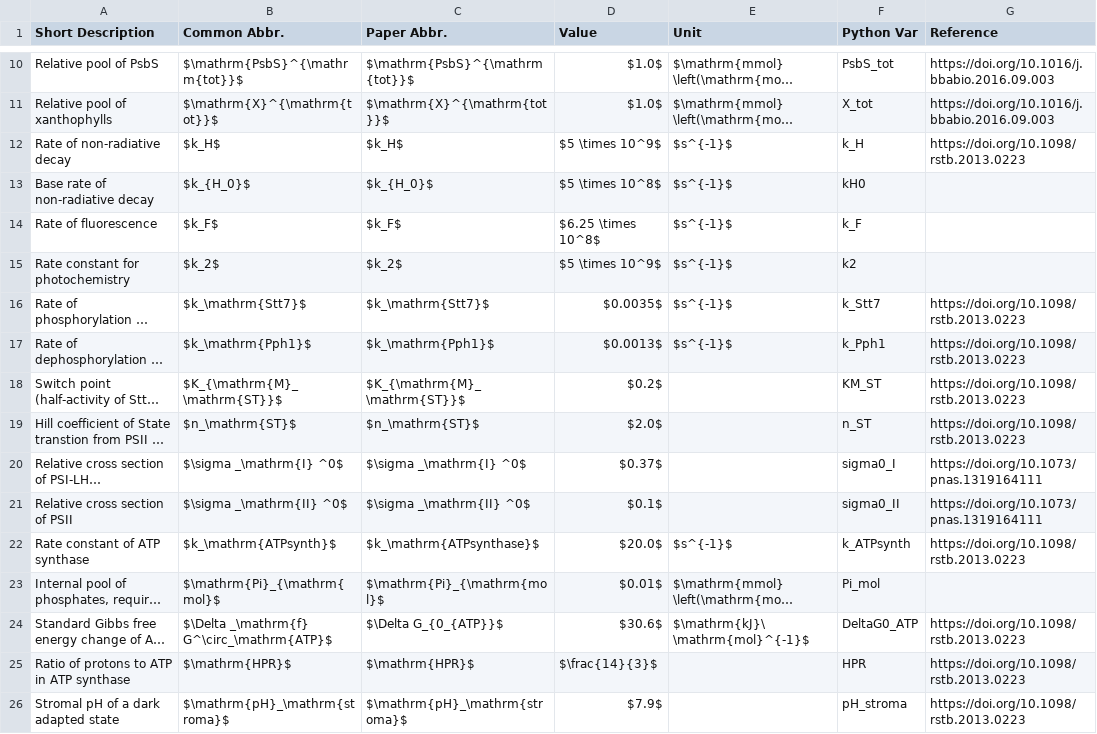
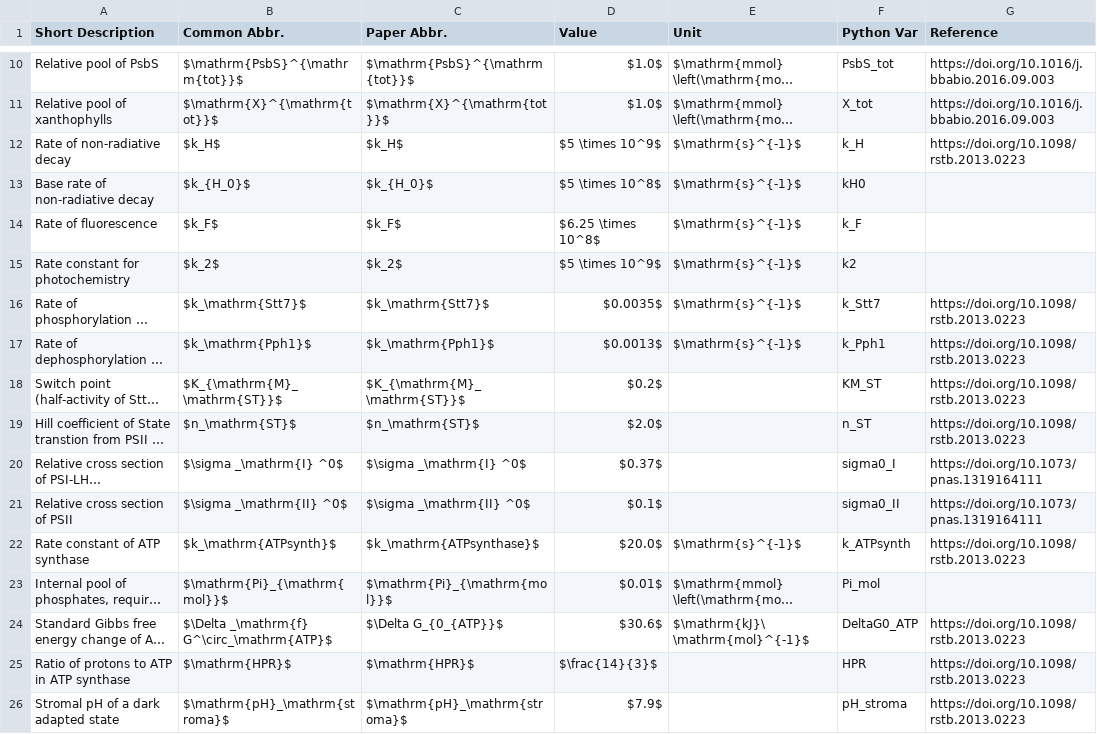
Before and after one commit to ElouenCorvest/GreenSloth, a CSV file: models/Saadat2021/model_info/params.csv, drawn as a sheet; only a part is shown, gaps mark what is left out; long unchanged cells end in …; the diff covers the shown part only; the diff names each change by its address in the sheet, - before the commit and + after, or states it on an @@ line.

Commit message:
dev: chg: fixed some params

```diff
--- a/models/Saadat2021/model_info/params.csv
+++ b/models/Saadat2021/model_info/params.csv
-E12:E17 (Unit): $s^{-1}$
+E12:E17 (Unit): $\mathrm{s}^{-1}$
-E22 (Unit): $s^{-1}$
+E22 (Unit): $\mathrm{s}^{-1}$
-B23 (Common Abbr.): $\mathrm{Pi}_{\mathrm{mol}$
+B23 (Common Abbr.): $\mathrm{Pi}_{\mathrm{mol}}$
-C23 (Paper Abbr.): $\mathrm{Pi}_{\mathrm{mol}$
+C23 (Paper Abbr.): $\mathrm{Pi}_{\mathrm{mol}}$
```
Also changed, not shown: 14 edited cells elsewhere in this file.
